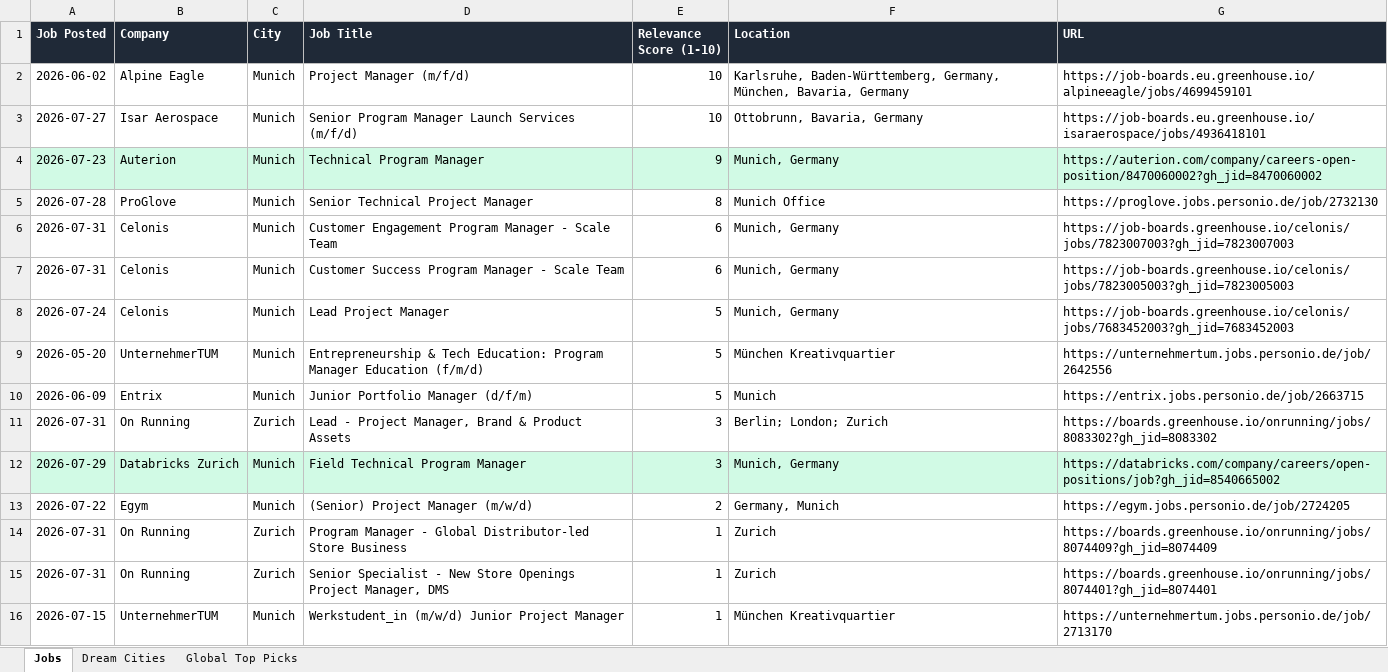
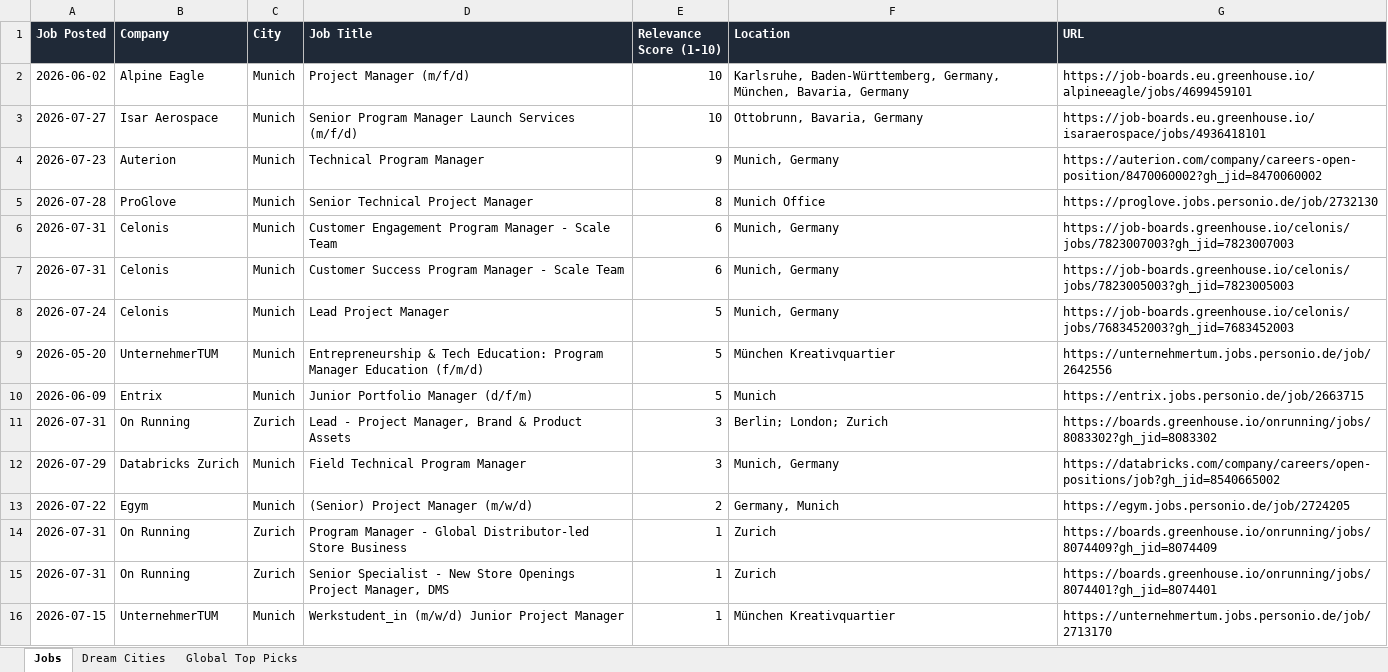
Before and after one commit to ifeellikeadev/Trackernew, an Excel workbook: data/job_tracker.xlsx, sheet Jobs, drawn as a sheet; values as stored, in another font and other column widths than the file's, no borders; the diff names each change by its address in the sheet, - before the commit and + after, or states it on an @@ line.

```diff
--- a/data/job_tracker.xlsx (sheet Jobs)
+++ b/data/job_tracker.xlsx (sheet Jobs)
-A4:G4 fill: #D1FAE5
+A4:G4 fill: none
-A12:G12 fill: #D1FAE5
+A12:G12 fill: none
```
Also changed, not shown: sheet Dream Cities, 1 other file.
